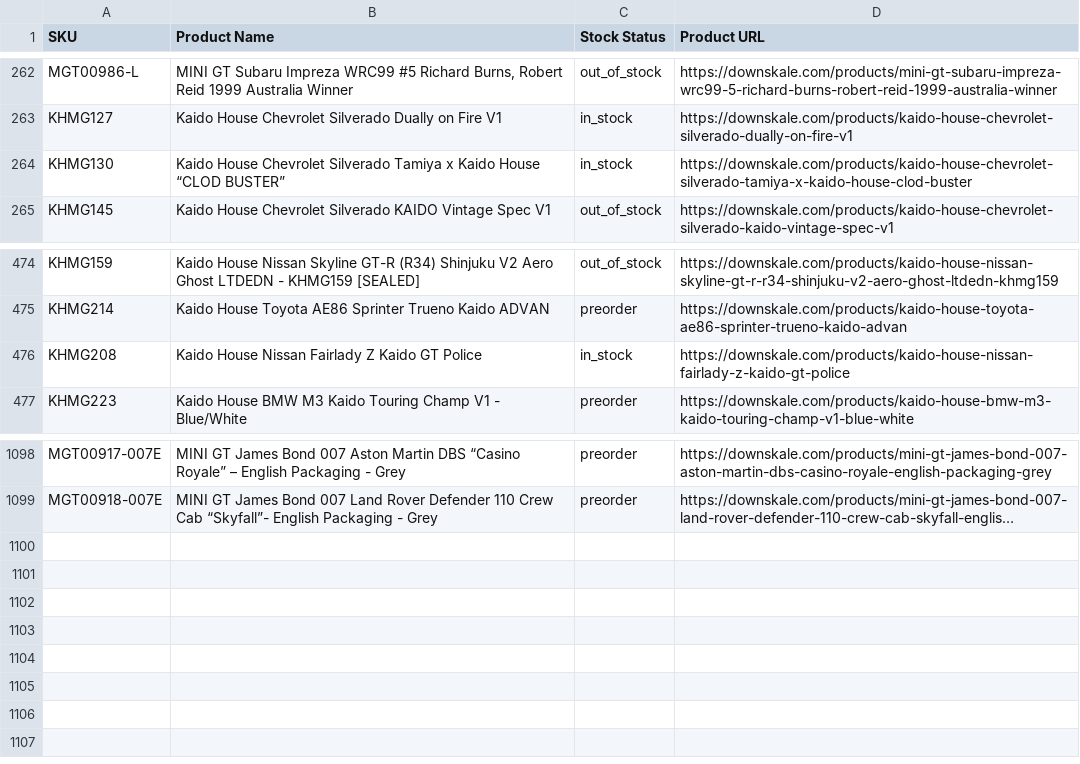
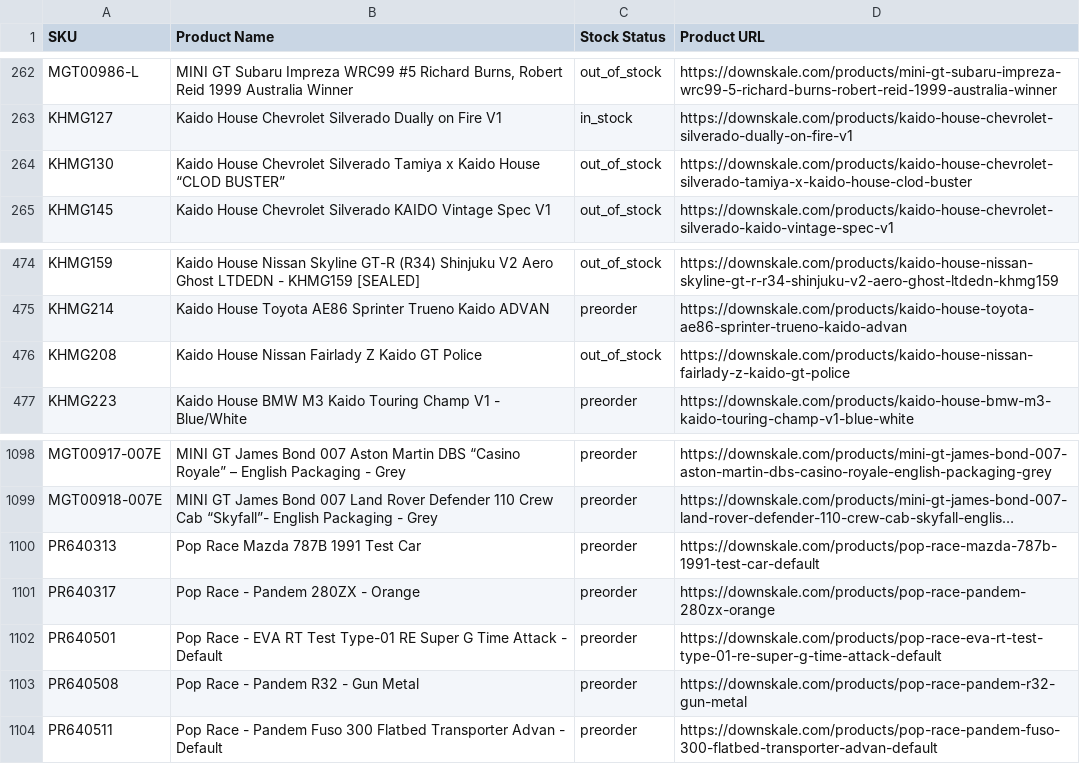
Before and after one commit to chrisboulas/downskale-inventory-feed-data, a CSV file: inventory.csv, drawn as a sheet; only a part is shown, gaps mark what is left out; long unchanged cells end in …; the diff names each change by its address in the sheet, - before the commit and + after, or states it on an @@ line.

```diff
--- a/inventory.csv
+++ b/inventory.csv
-C264 (Stock Status): in_stock
+C264 (Stock Status): out_of_stock
-C476 (Stock Status): in_stock
+C476 (Stock Status): out_of_stock
+row 1100: PR640313 | Pop Race Mazda 787B 1991 Test Car | preorder | https://downskale.com/products/pop-race-mazda-787b-1991-test-car-default
+row 1101: PR640317 | Pop Race - Pandem 280ZX - Orange | preorder | https://downskale.com/products/pop-race-pandem-280zx-orange
+row 1102: PR640501 | Pop Race - EVA RT Test Type-01 RE Super G Time Attack - Default | preorder | https://downskale.com/products/pop-race-eva-rt-test-type-01-re-super-g-time-attack-default
+row 1103: PR640508 | Pop Race - Pandem R32 - Gun Metal | preorder | https://downskale.com/products/pop-race-pandem-r32-gun-metal
+row 1104: PR640511 | Pop Race - Pandem Fuso 300 Flatbed Transporter Advan - Default | preorder | https://downskale.com/products/pop-race-pandem-fuso-300-flatbed-transporter-advan-default
```
